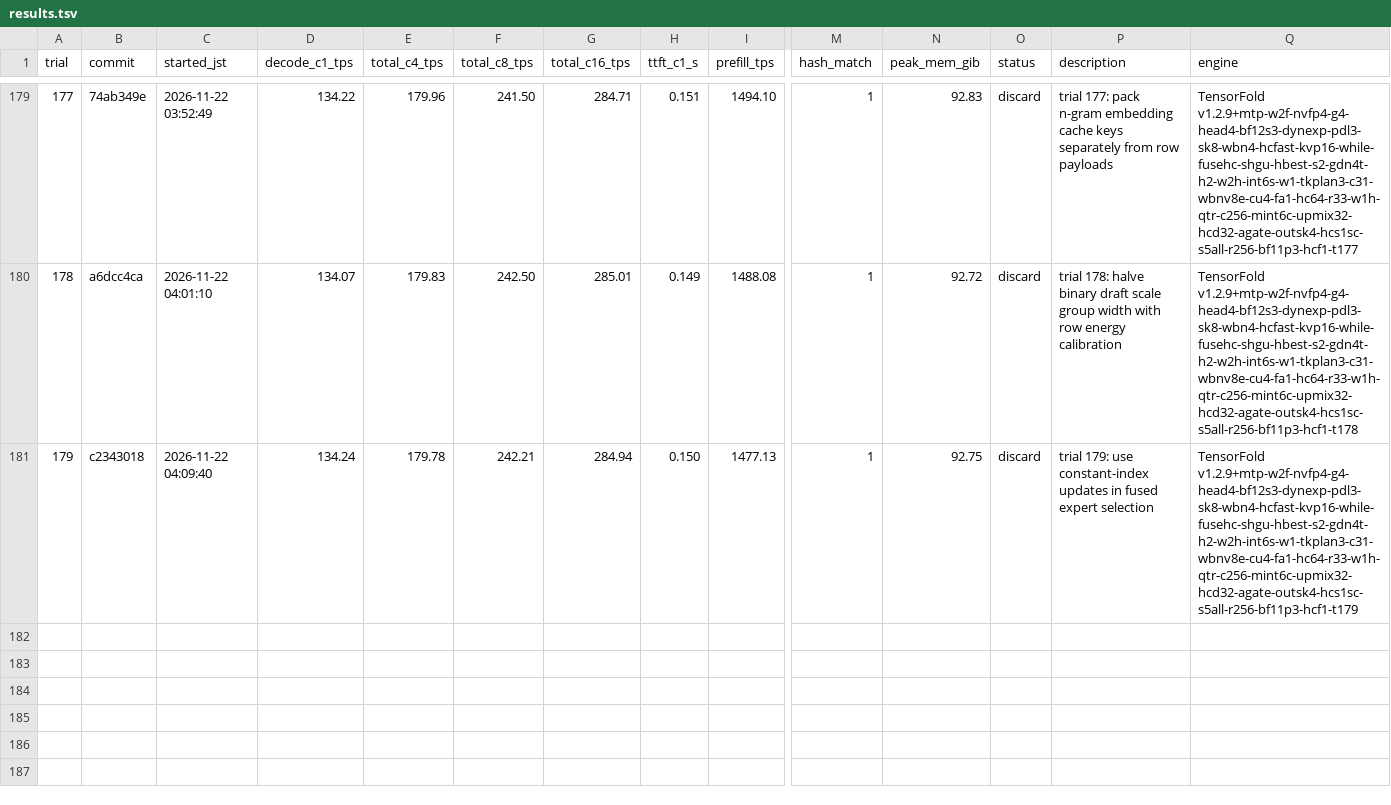
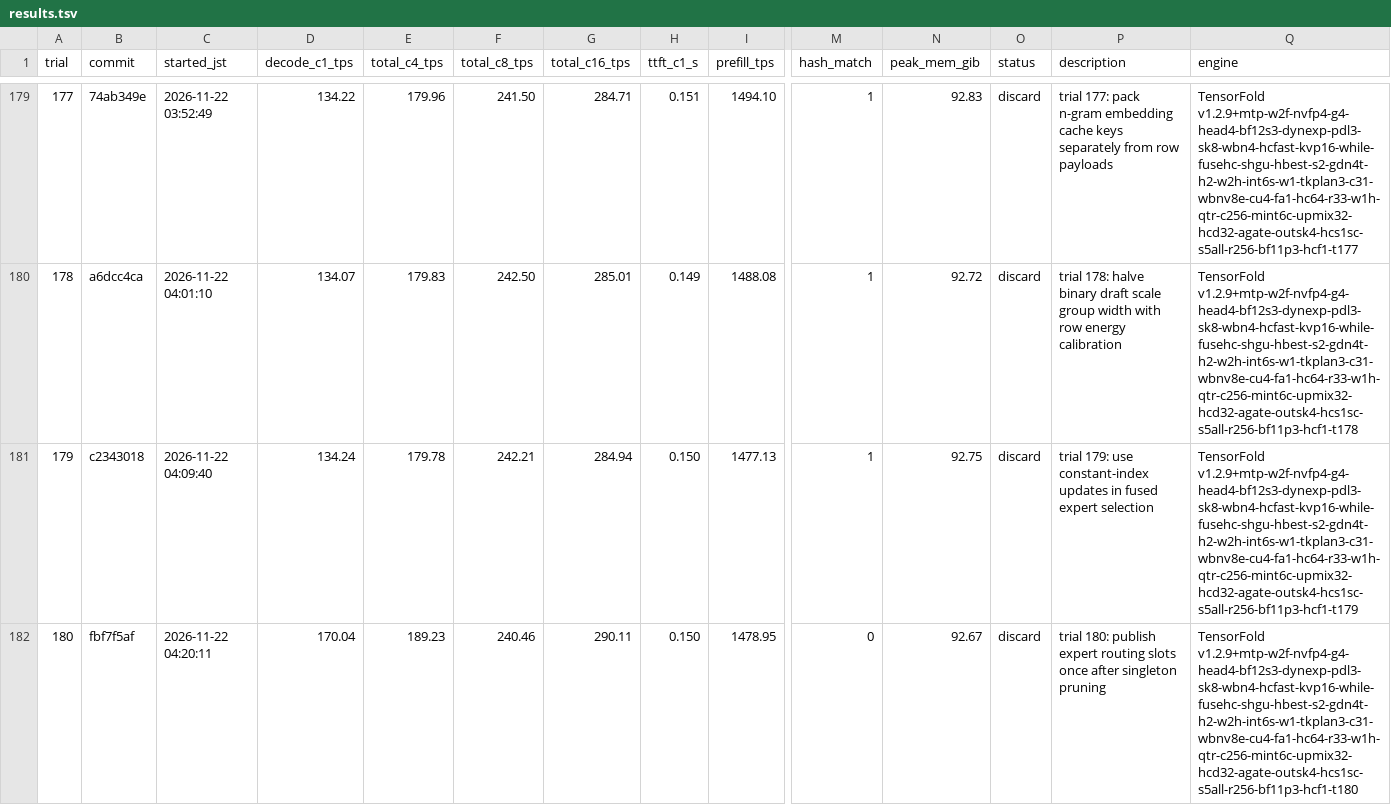
Before and after one commit to 42si/qwen38-flash-next-autoresearch, a TSV file: spark/results.tsv, drawn as a sheet; only a part is shown, gaps mark what is left out; rows hold the shown columns only; the diff names each change by its address in the sheet, - before the commit and + after, or states it on an @@ line.

Commit message:
spark trial 180: discard

```diff
--- a/spark/results.tsv
+++ b/spark/results.tsv
+row 182: 180 | fbf7f5af | 2026-11-22 04:20:11 | 170.04 | 189.23 | 240.46 | 290.11 | 0.150 | 1478.95 | 0 | 92.67 | discard | trial 180: publish expert routing slots once after singleton pruning | TensorFold v1.2.9+mtp-w2f-nvfp4-g4-head4-bf12s3-dynexp-pdl3-sk8-wbn4-hcfast-kvp16-while-fusehc-shgu-hbest-s2-gdn4t-h2-w2h-int6s-w1-tkplan3-c31-wbnv8e-cu4-fa1-hc64-r33-w1h-qtr-c256-mint6c-upmix32-hcd32-agate-outsk4-hcs1sc-s5all-r256-bf11p3-hcf1-t180
```
Also changed, not shown: 2 other files.
